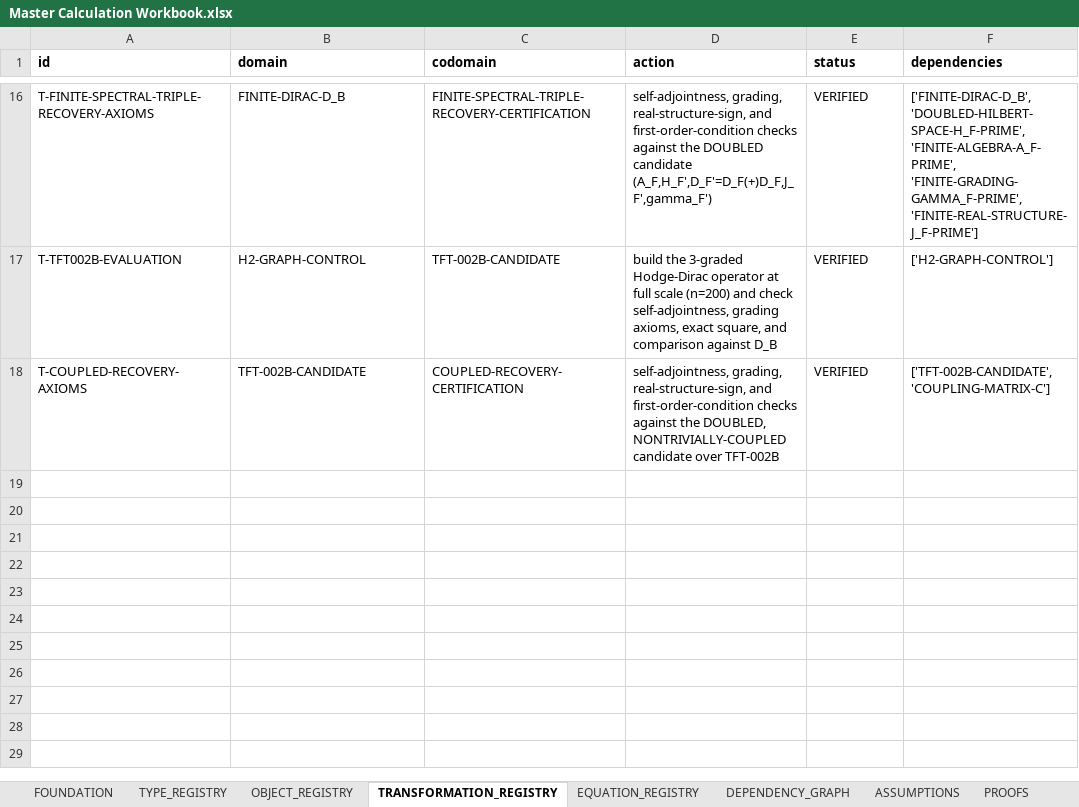
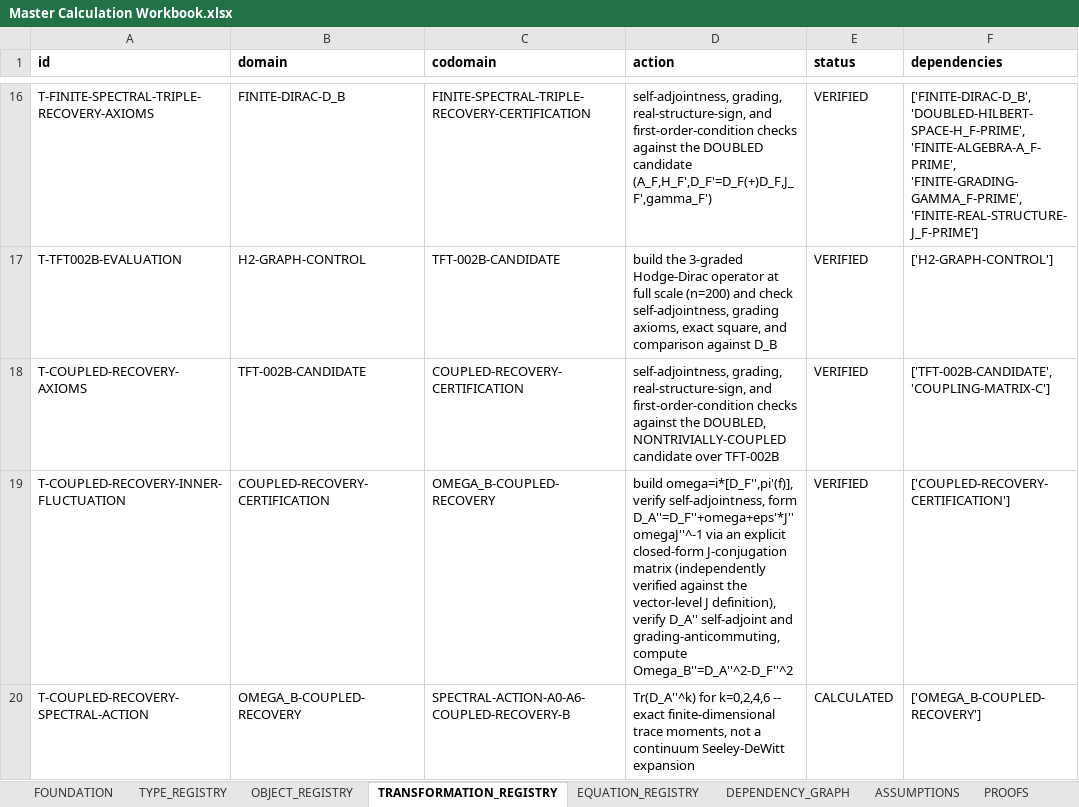
Before and after one commit to BLZIX989/SEIT, an Excel workbook: Master Calculation Workbook.xlsx, sheet TRANSFORMATION_REGISTRY, drawn as a sheet; only a part is shown, gaps mark what is left out; values as stored, in another font and other column widths than the file's, no borders; the diff names each change by its address in the sheet, - before the commit and + after, or states it on an @@ line.

```diff
--- a/Master Calculation Workbook.xlsx (sheet TRANSFORMATION_REGISTRY)
+++ b/Master Calculation Workbook.xlsx (sheet TRANSFORMATION_REGISTRY)
+row 19: T-COUPLED-RECOVERY-INNER-FLUCTUATION | COUPLED-RECOVERY-CERTIFICATION | OMEGA_B-COUPLED-RECOVERY | build omega=i*[D_F'',pi'(f)], verify self-adjointness, form D_A''=D_F''+omega+eps'*J''omegaJ''^-1 via an explicit closed-form J-conjugation matrix (independently verified against the vector-level J definition), verify D_A'' self-adjoint and grading-anticommuting, compute Omega_B''=D_A''^2-D_F''^2 | VERIFIED | ['COUPLED-RECOVERY-CERTIFICATION']
+row 20: T-COUPLED-RECOVERY-SPECTRAL-ACTION | OMEGA_B-COUPLED-RECOVERY | SPECTRAL-ACTION-A0-A6-COUPLED-RECOVERY-B | Tr(D_A''^k) for k=0,2,4,6 -- exact finite-dimensional trace moments, not a continuum Seeley-DeWitt expansion | CALCULATED | ['OMEGA_B-COUPLED-RECOVERY']
```
Also changed, not shown: sheet PROVENANCE, sheet STATUS_MATRIX, sheet PROOFS, sheet OBJECT_REGISTRY, sheet CALCULATIONS, sheet DEPENDENCY_GRAPH, 3 more sheets, 24 other files.
